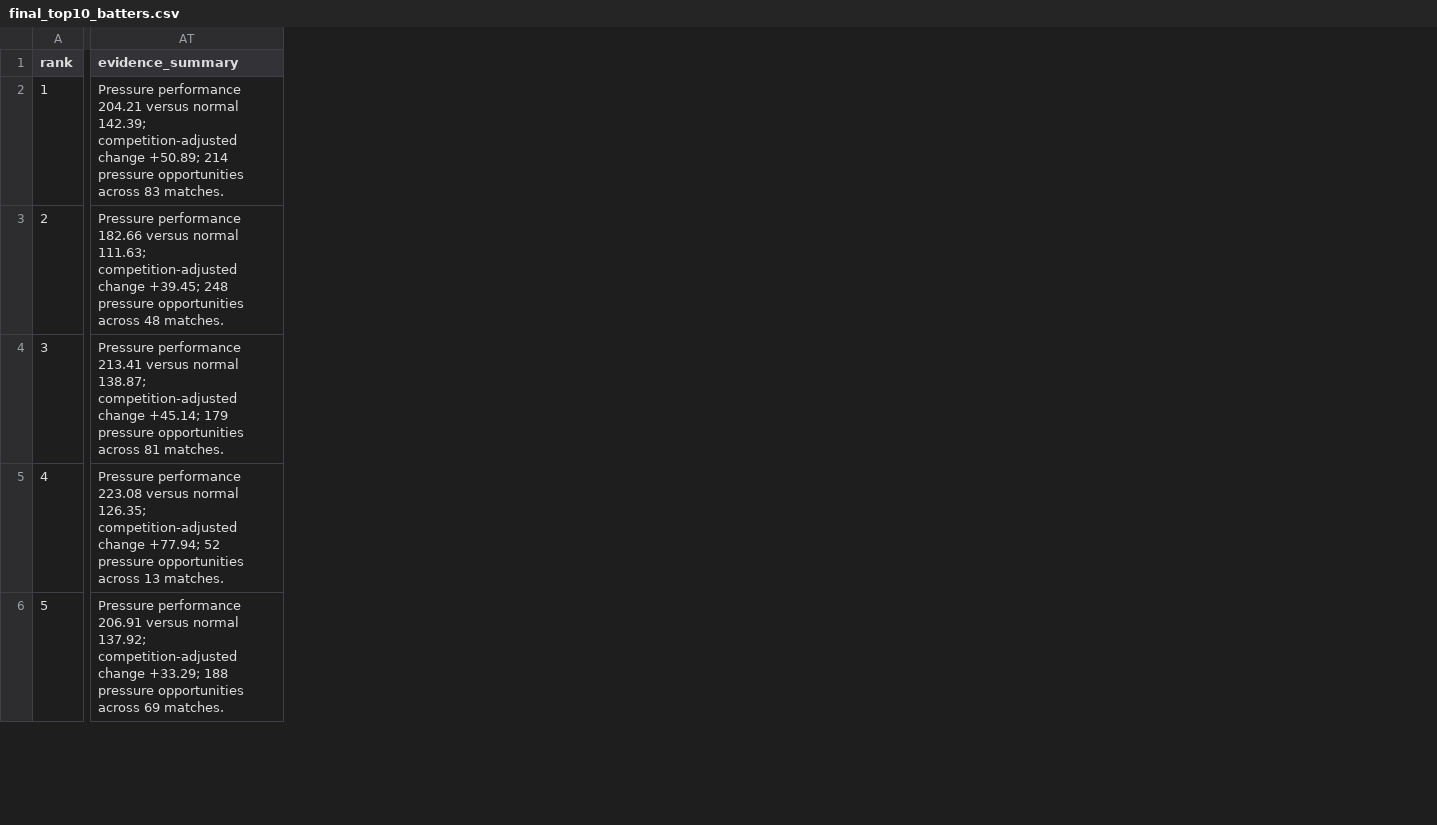
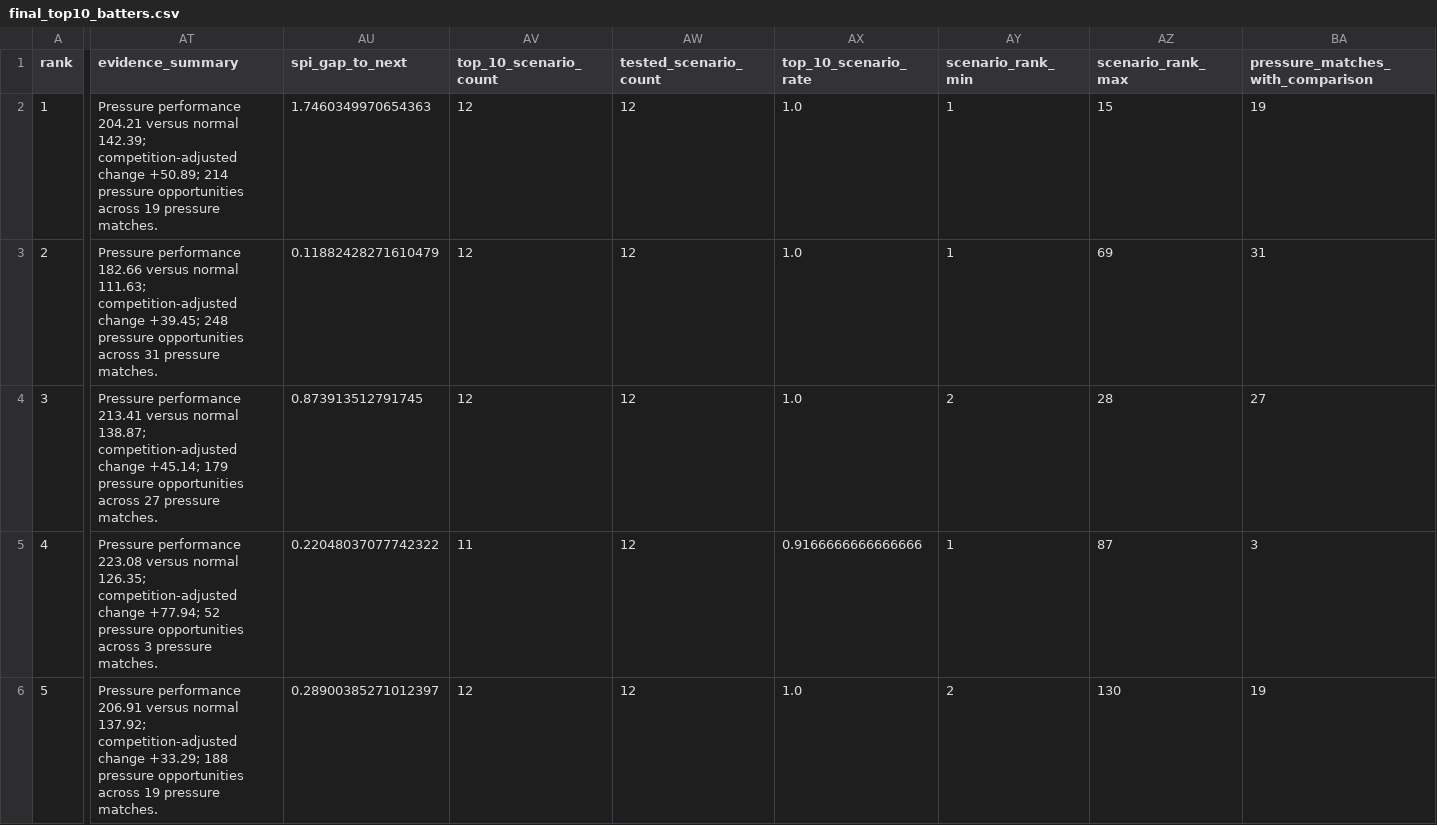
Before and after one commit to melvin-1012/Boundary, a CSV file: reports/final_top10_batters.csv, drawn as a sheet; only a part is shown, gaps mark what is left out; the diff covers the shown part only; the diff names each change by its address in the sheet, - before the commit and + after, or states it on an @@ line.

```diff
--- a/reports/final_top10_batters.csv
+++ b/reports/final_top10_batters.csv
+column AU (spi_gap_to_next), rows 2-6: 1.7460349970654363 | 0.11882428271610479 | 0.873913512791745 | 0.22048037077742322 | 0.28900385271012397
+column AV (top_10_scenario_count), rows 2-6: 12 | 12 | 12 | 11 | 12
+column AW (tested_scenario_count), rows 2-6: all 12
+column AX (top_10_scenario_rate), rows 2-6: 1.0 | 1.0 | 1.0 | 0.9166666666666666 | 1.0
+column AY (scenario_rank_min), rows 2-6: 1 | 1 | 2 | 1 | 2
+column AZ (scenario_rank_max), rows 2-6: 15 | 69 | 28 | 87 | 130
+column BA (pressure_matches_with_comparison), rows 2-6: 19 | 31 | 27 | 3 | 19
-AT2 (evidence_summary): …opportunities across 83 matches.
+AT2 (evidence_summary): …opportunities across 19 pressure matches.
-AT3 (evidence_summary): …opportunities across 48 matches.
+AT3 (evidence_summary): …opportunities across 31 pressure matches.
-AT4 (evidence_summary): …opportunities across 81 matches.
+AT4 (evidence_summary): …opportunities across 27 pressure matches.
-AT5 (evidence_summary): …opportunities across 13 matches.
+AT5 (evidence_summary): …opportunities across 3 pressure matches.
-AT6 (evidence_summary): …opportunities across 69 matches.
+AT6 (evidence_summary): …opportunities across 19 pressure matches.
```
Also changed, not shown: 4 added columns and 5 edited cells elsewhere in this file, reports/final_top10_bowlers.csv, reports/top_10_batters.csv, 12 other files.
